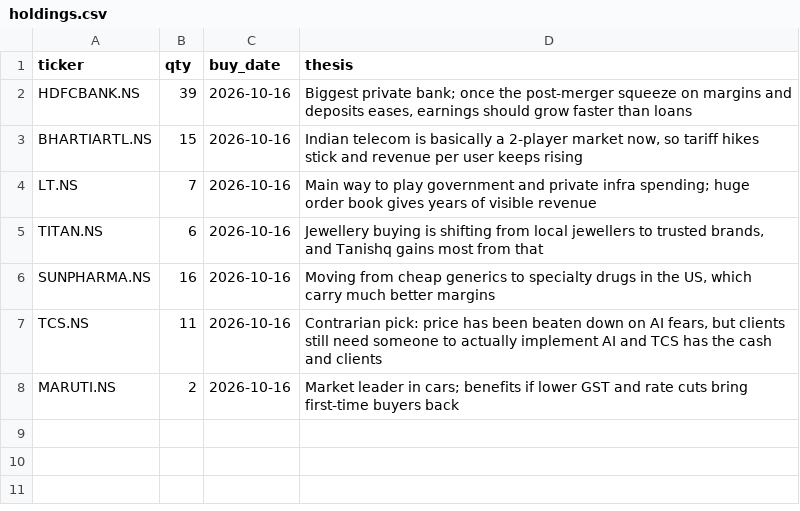
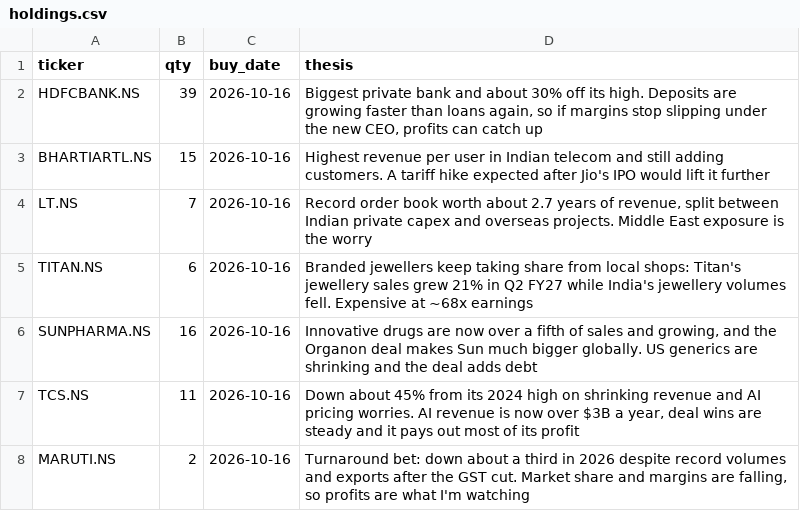
Before and after one commit to arnavtuntune/market-notebook, a CSV file: holdings.csv, drawn as a sheet.

Commit message:
Update theses after research; add note on starting portfolio

```diff
--- a/holdings.csv
+++ b/holdings.csv
@@ -1,8 +1,8 @@
 ticker,qty,buy_date,thesis
-HDFCBANK.NS,39,2026-10-16,"Biggest private bank; once the post-merger squeeze on margins and deposits eases, earnings should grow faster than loans"
-BHARTIARTL.NS,15,2026-10-16,"Indian telecom is basically a 2-player market now, so tariff hikes stick and revenue per user keeps rising"
-LT.NS,7,2026-10-16,"Main way to play government and private infra spending; huge order book gives years of visible revenue"
-TITAN.NS,6,2026-10-16,"Jewellery buying is shifting from local jewellers to trusted brands, and Tanishq gains most from that"
-SUNPHARMA.NS,16,2026-10-16,"Moving from cheap generics to specialty drugs in the US, which carry much better margins"
-TCS.NS,11,2026-10-16,"Contrarian pick: price has been beaten down on AI fears, but clients still need someone to actually implement AI and TCS has the cash and clients"
-MARUTI.NS,2,2026-10-16,"Market leader in cars; benefits if lower GST and rate cuts bring first-time buyers back"
+HDFCBANK.NS,39,2026-10-16,"Biggest private bank and about 30% off its high. Deposits are growing faster than loans again, so if margins stop slipping under the new CEO, profits can catch up"
+BHARTIARTL.NS,15,2026-10-16,"Highest revenue per user in Indian telecom and still adding customers. A tariff hike expected after Jio's IPO would lift it further"
+LT.NS,7,2026-10-16,"Record order book worth about 2.7 years of revenue, split between Indian private capex and overseas projects. Middle East exposure is the worry"
+TITAN.NS,6,2026-10-16,"Branded jewellers keep taking share from local shops: Titan's jewellery sales grew 21% in Q2 FY27 while India's jewellery volumes fell. Expensive at ~68x earnings"
+SUNPHARMA.NS,16,2026-10-16,"Innovative drugs are now over a fifth of sales and growing, and the Organon deal makes Sun much bigger globally. US generics are shrinking and the deal adds debt"
+TCS.NS,11,2026-10-16,"Down about 45% from its 2024 high on shrinking revenue and AI pricing worries. AI revenue is now over $3B a year, deal wins are steady and it pays out most of its profit"
+MARUTI.NS,2,2026-10-16,"Turnaround bet: down about a third in 2026 despite record volumes and exports after the GST cut. Market share and margins are falling, so profits are what I'm watching"
```
Also changed, not shown: 1 other file.
